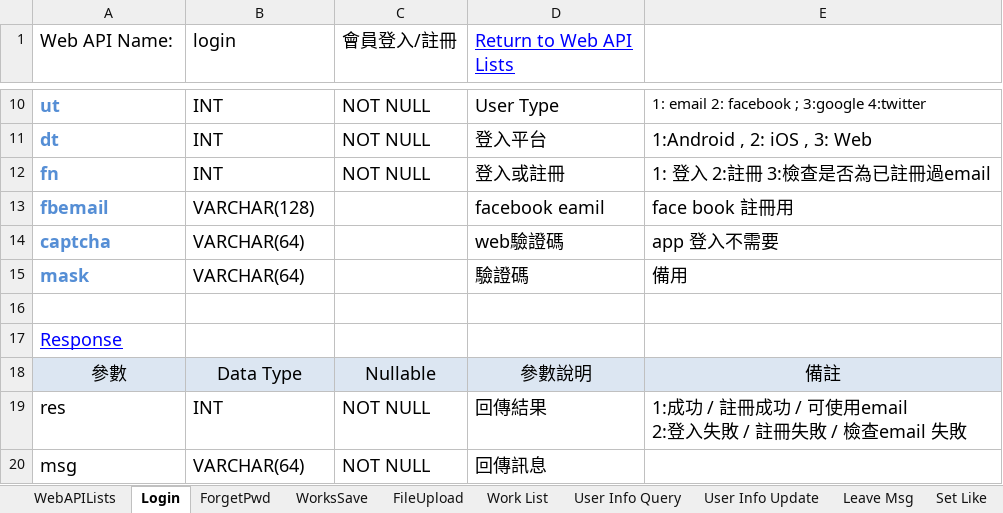
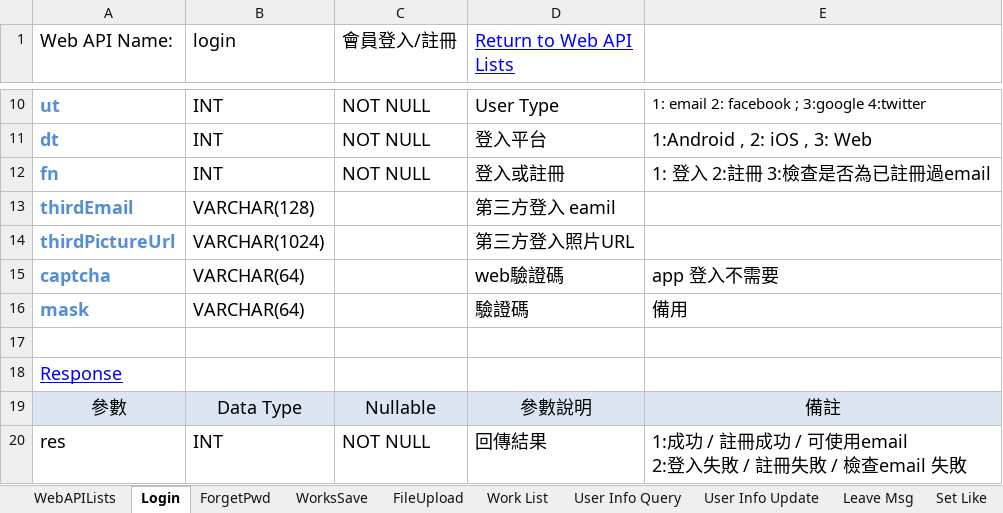
Before and after one commit to jimmyxiao/Bonnie, an Excel workbook: doc/SASD/WebAPIBonnieDraw.xlsm, sheet Login, drawn as a sheet; only a part is shown, gaps mark what is left out; the shorter side is filled out with more unchanged rows; values as stored, in another font and other column widths than the file's, no borders; removed rows and columns are numbered as before the commit, all else as after; the diff names each change by its address in the sheet, - before the commit and + after, or states it on an @@ line.

```diff
--- a/doc/SASD/WebAPIBonnieDraw.xlsm (sheet Login)
+++ b/doc/SASD/WebAPIBonnieDraw.xlsm (sheet Login)
-row 13: fbemail | VARCHAR(128) |  | facebook eamil | face book 註冊用
+row 13: thirdEmail | VARCHAR(128) |  | 第三方登入 eamil
+row 14: thirdPictureUrl | VARCHAR(1024) |  | 第三方登入照片URL
```
Also changed, not shown: sheet Work List, doc/SASD/DB_Tables_BonnieDraw.xlsm.
